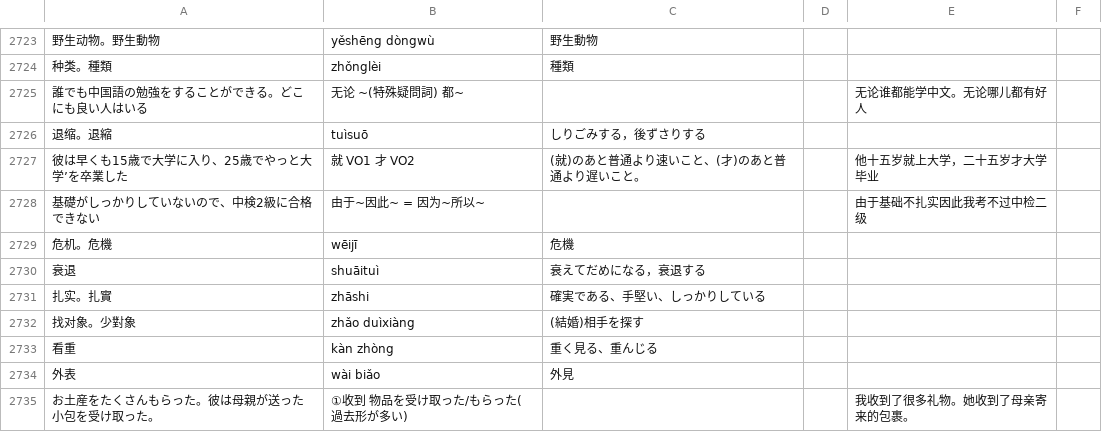
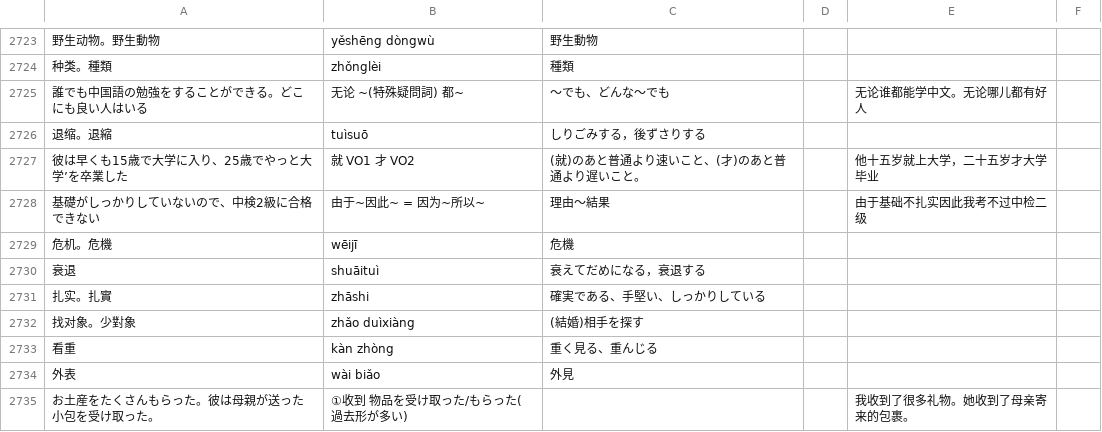
Before and after one commit to jdwebdev/NZH, a TSV file: tsv/NZH - 本気で学ぶ中国語.tsv, drawn as a sheet; only a part is shown, gaps mark what is left out; the diff names each change by its address in the sheet, - before the commit and + after, or states it on an @@ line.

```diff
--- a/tsv/NZH - 本気で学ぶ中国語.tsv
+++ b/tsv/NZH - 本気で学ぶ中国語.tsv
-C2725: (empty)
+C2725: ～でも、どんな～でも
-C2728: (empty)
+C2728: 理由～結果
```
Also changed, not shown: tsv/NZH - 汉字.tsv.
